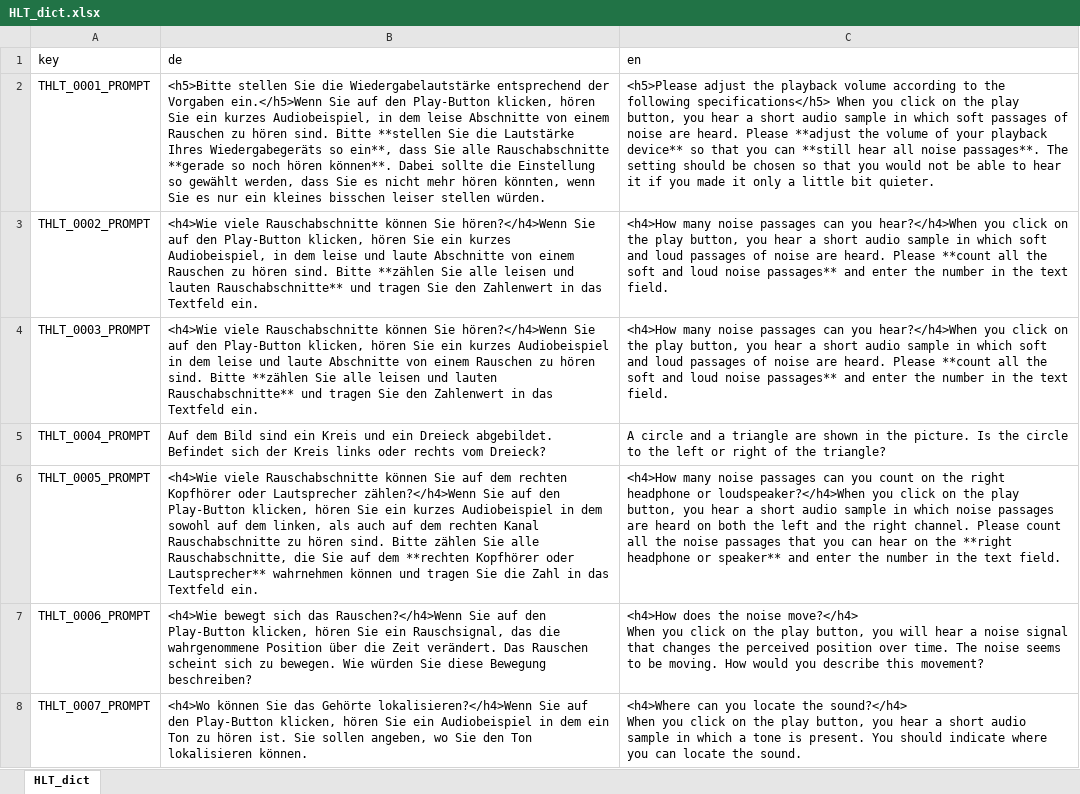
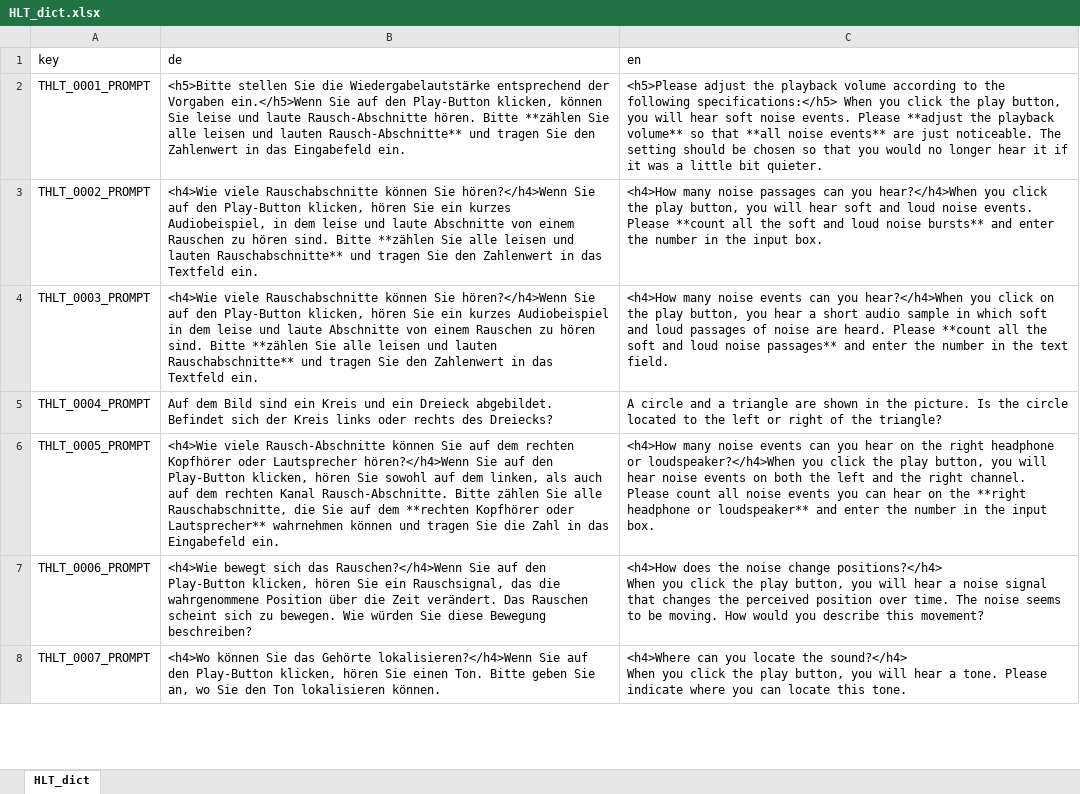
Before and after one commit to klausfrieler/HALT, an Excel workbook: data_raw/HLT_dict.xlsx, sheet HLT_dict, drawn as a sheet; only a part is shown; values as stored, in another font and other column widths than the file's, no borders; ↵ is a line break in a cell; the diff covers the shown part only; the diff names each change by its address in the sheet, - before the commit and + after, or states it on an @@ line.

```diff
--- a/data_raw/HLT_dict.xlsx (sheet HLT_dict)
+++ b/data_raw/HLT_dict.xlsx (sheet HLT_dict)
-B2 (de): …Play-Button klicken, hören Sie ein kurzes Audiobeispiel, in dem leise Abschnitte von einem Rauschen zu hören sind. Bitte **stellen Sie die Lautstärke Ihres Wiedergabegeräts so ein**, dass Sie alle Rauschabschnitte **gerade so noch hören können**. Dabei sollte die Einstellung so gewählt werden, dass Sie es nicht mehr hören könnten, wenn Sie es nur ein kleines bisschen leiser stellen würden.
+B2 (de): …Play-Button klicken, können Sie leise und laute Rausch-Abschnitte hören. Bitte **zählen Sie alle leisen und lauten Rausch-Abschnitte** und tragen Sie den Zahlenwert in das Eingabefeld ein.
-C2 (en): …the following specifications</h5> When you click on the play button, you hear a short audio sample in which soft passages of noise are heard. Please **adjust the volume of your playback device** so that you can **still hear all noise passages**. The setting should be chosen so that you would not be able to hear it if you made it only a little…
+C2 (en): …the following specifications:</h5> When you click the play button, you will hear soft noise events. Please **adjust the playback volume** so that **all noise events** are just noticeable. The setting should be chosen so that you would no longer hear it if it was a little…
-C3 (en): …you click on the play button, you hear a short audio sample in which soft and loud passages of noise are heard. Please **count all the soft and loud noise passages** and enter the number in the text field.
+C3 (en): …you click the play button, you will hear soft and loud noise events. Please **count all the soft and loud noise bursts** and enter the number in the input box.
-C4 (en): …many noise passages can you…
+C4 (en): …many noise events can you…
-B5 (de): …oder rechts vom Dreieck?
+B5 (de): …oder rechts des Dreiecks?
-C5 (en): …the circle to the…
+C5 (en): …the circle located to the…
-B6 (de): <h4>Wie viele Rauschabschnitte können Sie auf dem rechten Kopfhörer oder Lautsprecher zählen?</h4>Wenn Sie auf den Play-Button klicken, hören Sie ein kurzes Audiobeispiel in dem sowohl auf dem linken, als auch auf dem rechten Kanal Rauschabschnitte zu hören sind. Bitte zählen Sie alle Rauschabschnitte, die Sie auf dem **rechten Kopfhörer oder Lautsprecher** wahrnehmen können und tragen Sie die Zahl in das Textfeld ein.
+B6 (de): <h4>Wie viele Rausch-Abschnitte können Sie auf dem rechten Kopfhörer oder Lautsprecher hören?</h4>Wenn Sie auf den Play-Button klicken, hören Sie sowohl auf dem linken, als auch auf dem rechten Kanal Rausch-Abschnitte. Bitte zählen Sie alle Rauschabschnitte, die Sie auf dem **rechten Kopfhörer oder Lautsprecher** wahrnehmen können und tragen Sie die Zahl in das Eingabefeld ein.
-C6 (en): …many noise passages can you count on the right headphone or loudspeaker?</h4>When you click on the play button, you hear a short audio sample in which noise passages are heard on both the left and the right channel. Please count all the noise passages that you can hear on the **right headphone or speaker** and enter the number in the text field.
+C6 (en): …many noise events can you hear on the right headphone or loudspeaker?</h4>When you click the play button, you will hear noise events on both the left and the right channel. Please count all noise events you can hear on the **right headphone or loudspeaker** and enter the number in the input box.
-C7 (en): …the noise move?</h4> ↵ When you click on the play…
+C7 (en): …the noise change positions?</h4> ↵ When you click the play…
-B8 (de): …hören Sie ein Audiobeispiel in dem ein Ton zu hören ist. Sie sollen angeben, wo Sie…
+B8 (de): …hören Sie einen Ton. Bitte geben Sie an, wo Sie…
-C8 (en): …you click on the play button, you hear a short audio sample in which a tone is present. You should indicate where you can locate the sound.
+C8 (en): …you click the play button, you will hear a tone. Please indicate where you can locate this tone.
```
Also changed, not shown: 22 edited cells elsewhere in this sheet, 2 other files.
